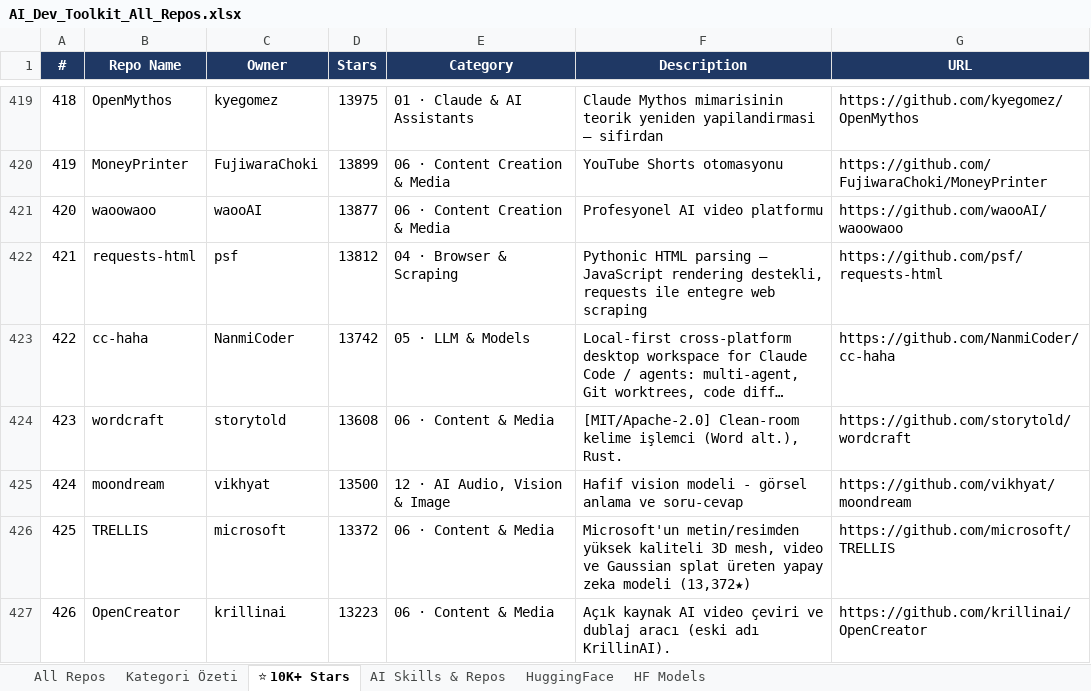
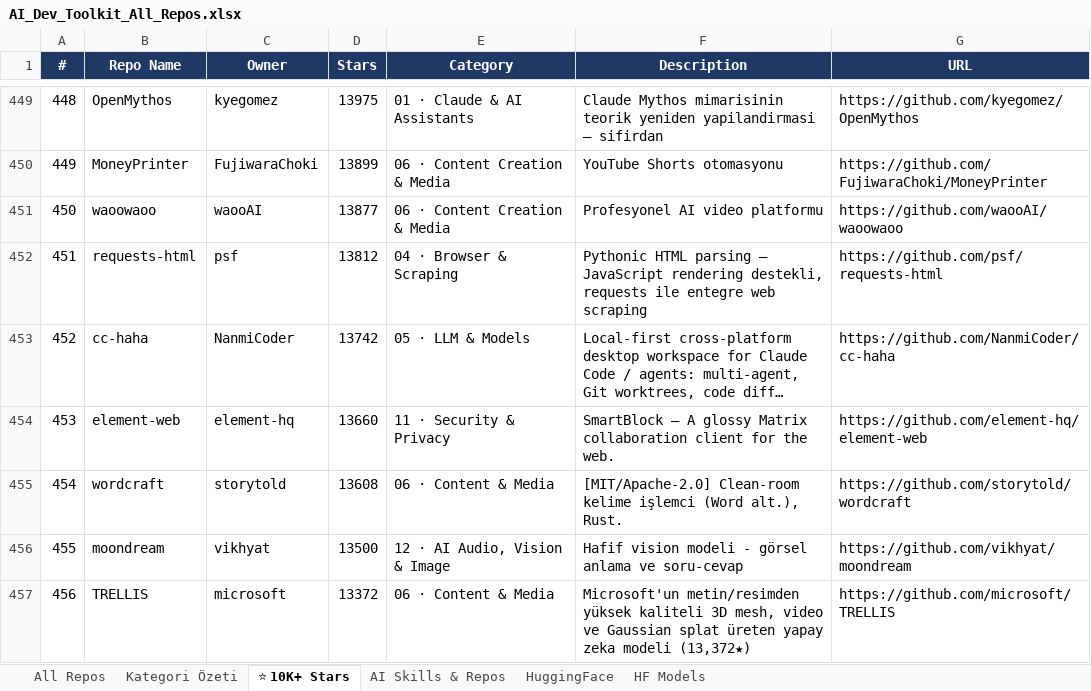
Before and after one commit to teyfikoz/ai-dev-toolkit, an Excel workbook: data/AI_Dev_Toolkit_All_Repos.xlsx, sheet ⭐ 10K+ Stars, drawn as a sheet; only a part is shown, gaps mark what is left out; the shorter side is filled out with more unchanged rows; long unchanged cells end in …; values as stored, in another font and other column widths than the file's, no borders; the diff covers the shown part only; the diff names each change by its address in the sheet, - before the commit and + after, or states it on an @@ line.

Commit message:
docs: catalog Safari and SmartBlock sources with verified metadata

```diff
--- a/data/AI_Dev_Toolkit_All_Repos.xlsx (sheet ⭐ 10K+ Stars)
+++ b/data/AI_Dev_Toolkit_All_Repos.xlsx (sheet ⭐ 10K+ Stars)
@@ column A (#) renumbered from row 60 down @@
+row 454: 453 | element-web | element-hq | 13660 | 11 · Security & Privacy | SmartBlock — A glossy Matrix collaboration client for the web. | https://github.com/element-hq/element-web
```
Also changed, not shown: 36 added rows elsewhere in this sheet, sheet Kategori Özeti, sheet All Repos, 3 other files.
